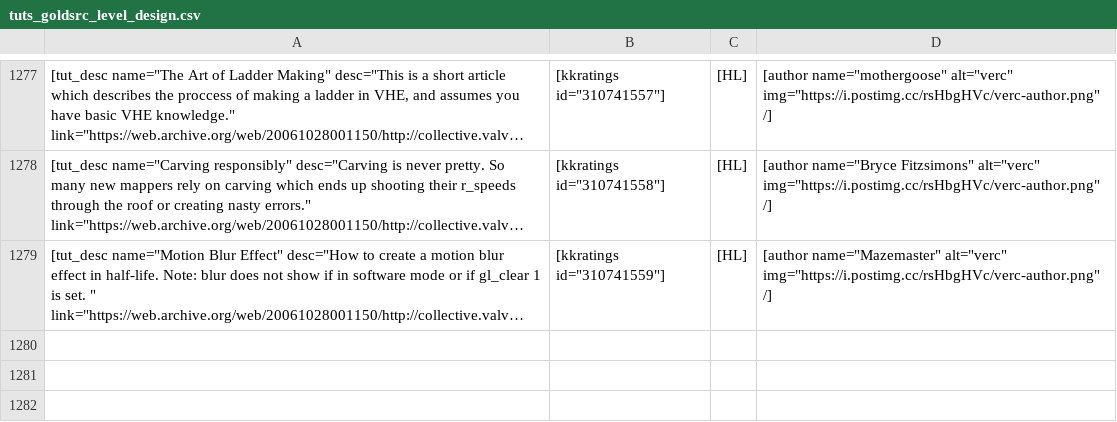
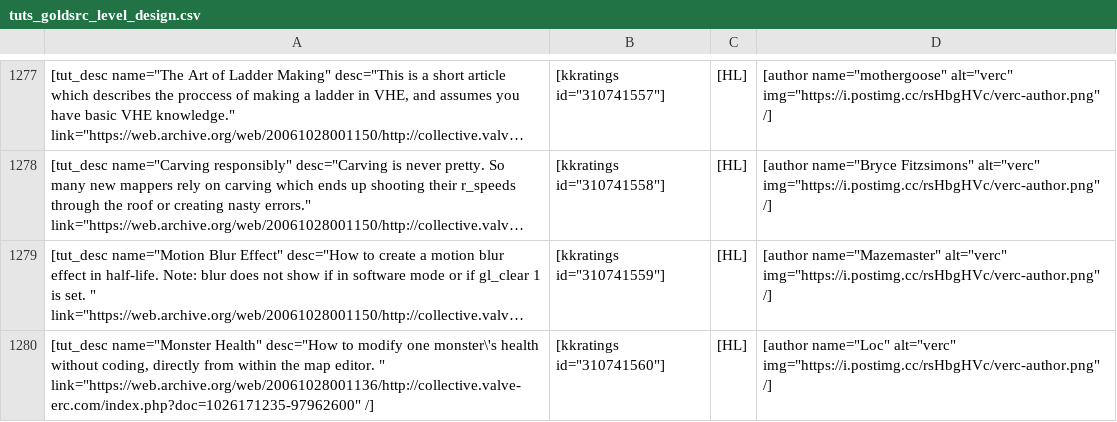
Before and after one commit to sourcemodding/Sourcemodding-Tablepress-Table-Sources, a CSV file: tuts_goldsrc_level_design.csv, drawn as a sheet; only a part is shown, gaps mark what is left out; long unchanged cells end in …; the diff names each change by its address in the sheet, - before the commit and + after, or states it on an @@ line.

Commit message:
Added Tutorial [Monster Health]

```diff
--- a/tuts_goldsrc_level_design.csv
+++ b/tuts_goldsrc_level_design.csv
+row 1280: [tut_desc name="Monster Health" desc="How to modify one monster\'s health without coding, directly from within the map editor. " link="https://web.archive.org/web/20061028001136/http://collective.valve-erc.com/index.php?doc=1026171235-97962600" /] | [kkratings id="310741560"] | [HL] | [author name="Loc" alt="verc" img="https://i.postimg.cc/rsHbgHVc/verc-author.png" /]
```
